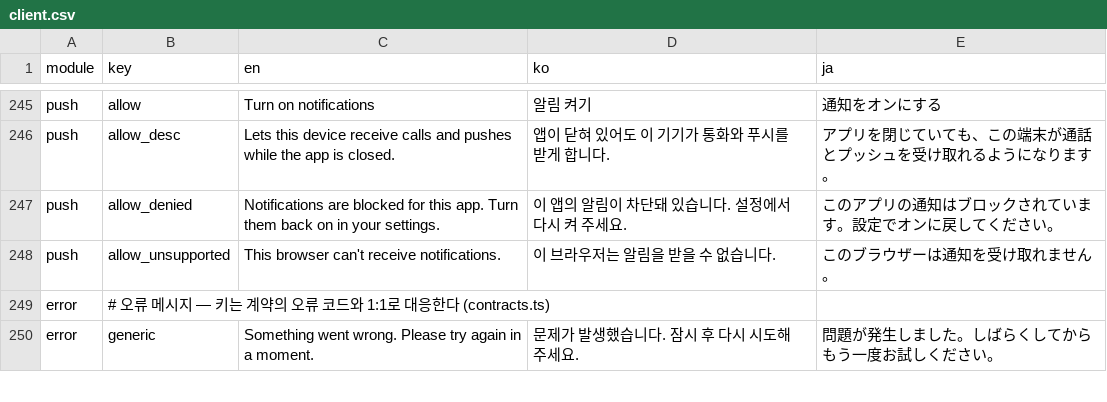
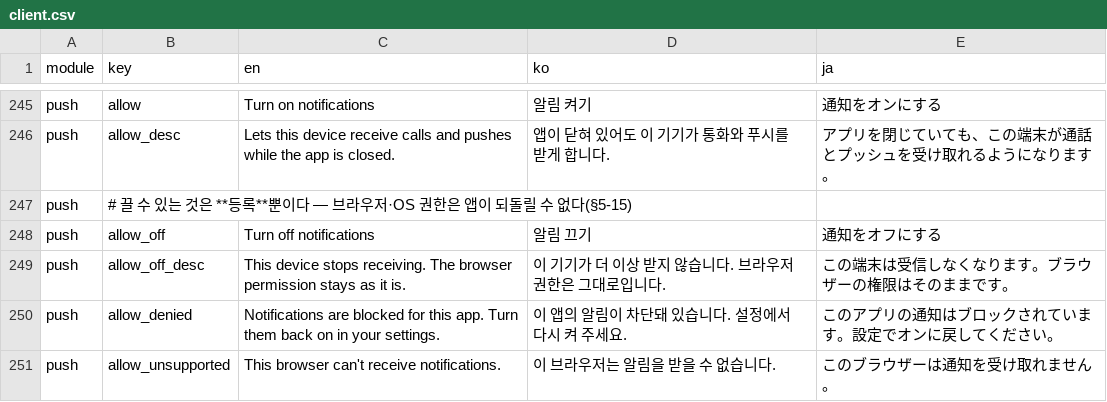
Before and after one commit to krhsjung/prism, a CSV file: i18n/client.csv, drawn as a sheet; only a part is shown, gaps mark what is left out; the shorter side is filled out with more unchanged rows.

Commit message:
feat(push): let the web turn notifications back off
- the screen could turn notifications on and never off, which reads as a
  switch with one position
- what a browser actually allows is the honest limit: permission moves
  one way and no API takes it back, so the toggle promises only what it
  can keep — whether this session is a push target, which is the value
  the row already showed as `Notifications off`
- add `POST /auth/push/unregister` and `clearPushToken`, the counterpart
  of the register path: ownership checked, idle window not slid
- keep the device's FCM token, so turning it back on needs no prompt
- the copy states the boundary rather than implying the permission is
  gone; a screen that claimed otherwise would be caught out by anyone who
  later opened their browser settings

```diff
--- a/i18n/client.csv
+++ b/i18n/client.csv
@@ -246,2 +246,5 @@ push,allow,Turn on notifications,알림 켜기,通知をオンにする
 push,allow_desc,Lets this device receive calls and pushes while the app is closed.,앱이 닫혀 있어도 이 기기가 통화와 푸시를 받게 합니다.,アプリを閉じていても、この端末が通話とプッシュを受け取れるようになります。
+push,# 끌 수 있는 것은 **등록**뿐이다 — 브라우저·OS 권한은 앱이 되돌릴 수 없다(§5-15)
+push,allow_off,Turn off notifications,알림 끄기,通知をオフにする
+push,allow_off_desc,This device stops receiving. The browser permission stays as it is.,이 기기가 더 이상 받지 않습니다. 브라우저 권한은 그대로입니다.,この端末は受信しなくなります。ブラウザーの権限はそのままです。
 push,allow_denied,Notifications are blocked for this app. Turn them back on in your settings.,이 앱의 알림이 차단돼 있습니다. 설정에서 다시 켜 주세요.,このアプリの通知はブロックされています。設定でオンに戻してください。
```
Also changed, not shown: 20 other files.
